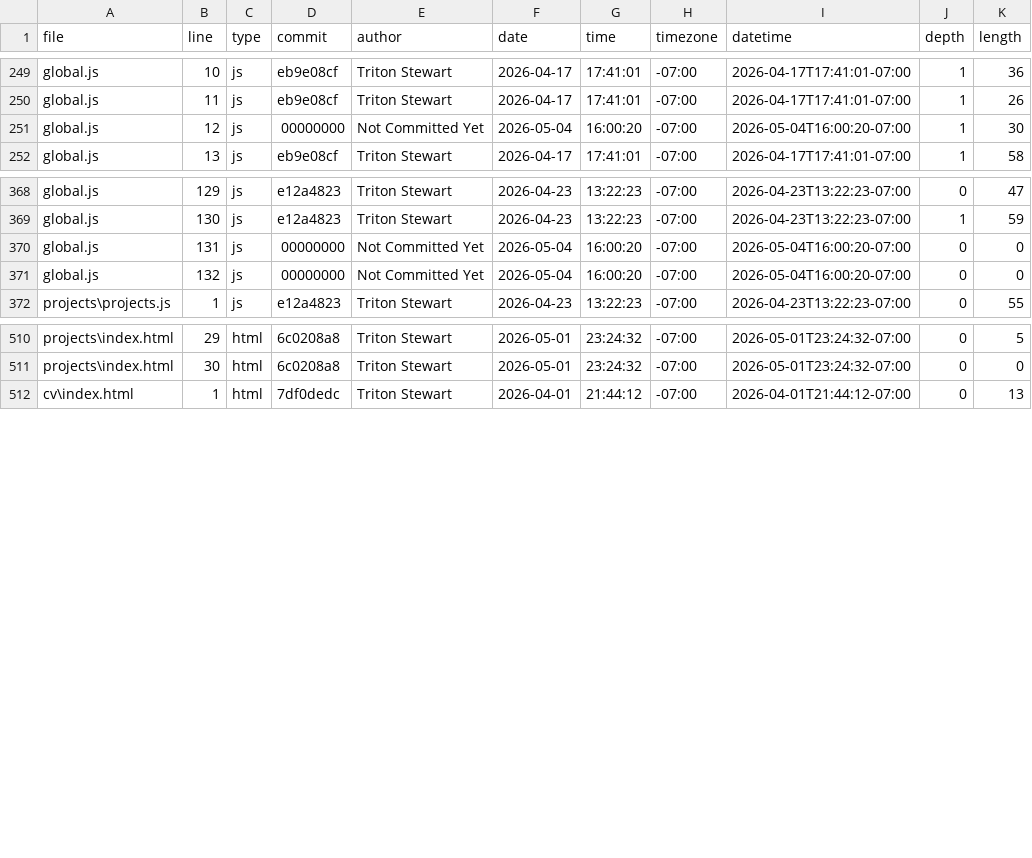
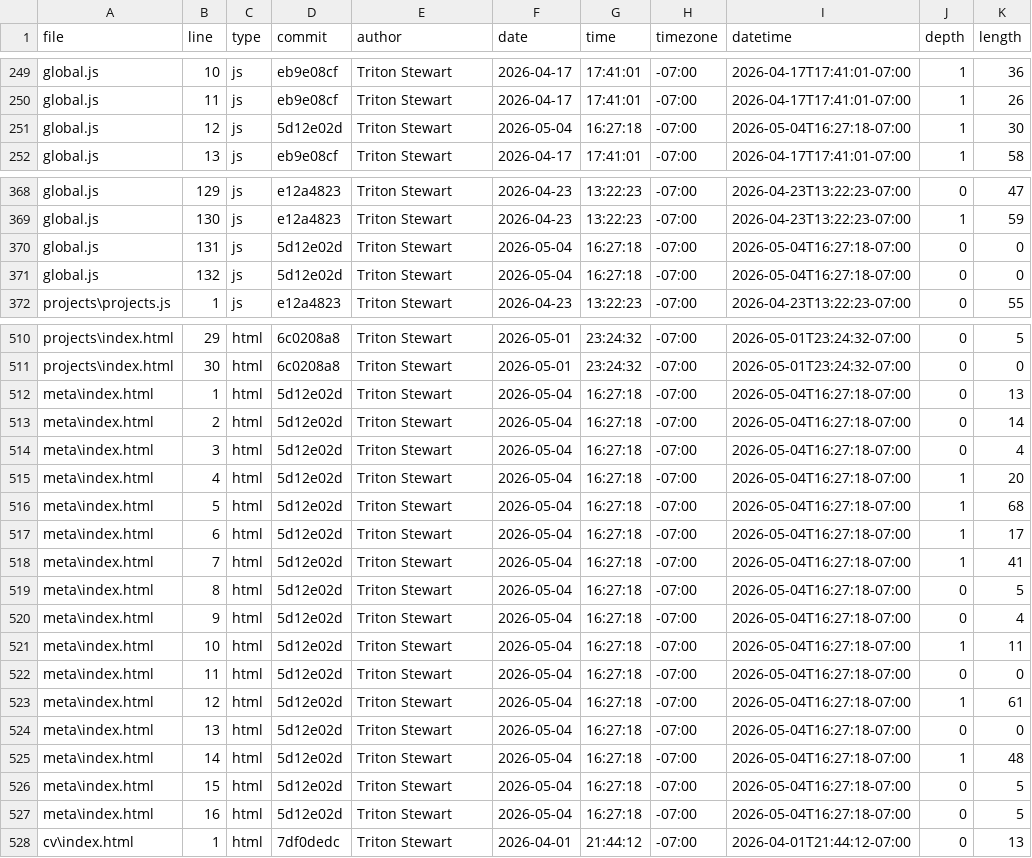
Before and after one commit to trstewart-max/portfolio, a CSV file: meta/loc.csv, drawn as a sheet; only a part is shown, gaps mark what is left out.

```diff
--- a/meta/loc.csv
+++ b/meta/loc.csv
@@ -250,3 +250,3 @@ global.js,10,js,eb9e08cf,Triton Stewart,2026-04-17,17:41:01,-07:00,2026-04-17T17
 global.js,11,js,eb9e08cf,Triton Stewart,2026-04-17,17:41:01,-07:00,2026-04-17T17:41:01-07:00,1,26
-global.js,12,js,00000000,Not Committed Yet,2026-05-04,16:00:20,-07:00,2026-05-04T16:00:20-07:00,1,30
+global.js,12,js,5d12e02d,Triton Stewart,2026-05-04,16:27:18,-07:00,2026-05-04T16:27:18-07:00,1,30
 global.js,13,js,eb9e08cf,Triton Stewart,2026-04-17,17:41:01,-07:00,2026-04-17T17:41:01-07:00,1,58
@@ -369,4 +369,4 @@ global.js,129,js,e12a4823,Triton Stewart,2026-04-23,13:22:23,-07:00,2026-04-23T1
 global.js,130,js,e12a4823,Triton Stewart,2026-04-23,13:22:23,-07:00,2026-04-23T13:22:23-07:00,1,59
-global.js,131,js,00000000,Not Committed Yet,2026-05-04,16:00:20,-07:00,2026-05-04T16:00:20-07:00,0,0
-global.js,132,js,00000000,Not Committed Yet,2026-05-04,16:00:20,-07:00,2026-05-04T16:00:20-07:00,0,0
+global.js,131,js,5d12e02d,Triton Stewart,2026-05-04,16:27:18,-07:00,2026-05-04T16:27:18-07:00,0,0
+global.js,132,js,5d12e02d,Triton Stewart,2026-05-04,16:27:18,-07:00,2026-05-04T16:27:18-07:00,0,0
 projects\projects.js,1,js,e12a4823,Triton Stewart,2026-04-23,13:22:23,-07:00,2026-04-23T13:22:23-07:00,0,55
@@ -511,2 +511,18 @@ projects\index.html,29,html,6c0208a8,Triton Stewart,2026-05-01,23:24:32,-07:00,2
 projects\index.html,30,html,6c0208a8,Triton Stewart,2026-05-01,23:24:32,-07:00,2026-05-01T23:24:32-07:00,0,0
+meta\index.html,1,html,5d12e02d,Triton Stewart,2026-05-04,16:27:18,-07:00,2026-05-04T16:27:18-07:00,0,13
+meta\index.html,2,html,5d12e02d,Triton Stewart,2026-05-04,16:27:18,-07:00,2026-05-04T16:27:18-07:00,0,14
+meta\index.html,3,html,5d12e02d,Triton Stewart,2026-05-04,16:27:18,-07:00,2026-05-04T16:27:18-07:00,0,4
+meta\index.html,4,html,5d12e02d,Triton Stewart,2026-05-04,16:27:18,-07:00,2026-05-04T16:27:18-07:00,1,20
+meta\index.html,5,html,5d12e02d,Triton Stewart,2026-05-04,16:27:18,-07:00,2026-05-04T16:27:18-07:00,1,68
+meta\index.html,6,html,5d12e02d,Triton Stewart,2026-05-04,16:27:18,-07:00,2026-05-04T16:27:18-07:00,1,17
+meta\index.html,7,html,5d12e02d,Triton Stewart,2026-05-04,16:27:18,-07:00,2026-05-04T16:27:18-07:00,1,41
+meta\index.html,8,html,5d12e02d,Triton Stewart,2026-05-04,16:27:18,-07:00,2026-05-04T16:27:18-07:00,0,5
+meta\index.html,9,html,5d12e02d,Triton Stewart,2026-05-04,16:27:18,-07:00,2026-05-04T16:27:18-07:00,0,4
+meta\index.html,10,html,5d12e02d,Triton Stewart,2026-05-04,16:27:18,-07:00,2026-05-04T16:27:18-07:00,1,11
+meta\index.html,11,html,5d12e02d,Triton Stewart,2026-05-04,16:27:18,-07:00,2026-05-04T16:27:18-07:00,0,0
+meta\index.html,12,html,5d12e02d,Triton Stewart,2026-05-04,16:27:18,-07:00,2026-05-04T16:27:18-07:00,1,61
+meta\index.html,13,html,5d12e02d,Triton Stewart,2026-05-04,16:27:18,-07:00,2026-05-04T16:27:18-07:00,0,0
+meta\index.html,14,html,5d12e02d,Triton Stewart,2026-05-04,16:27:18,-07:00,2026-05-04T16:27:18-07:00,1,48
+meta\index.html,15,html,5d12e02d,Triton Stewart,2026-05-04,16:27:18,-07:00,2026-05-04T16:27:18-07:00,0,5
+meta\index.html,16,html,5d12e02d,Triton Stewart,2026-05-04,16:27:18,-07:00,2026-05-04T16:27:18-07:00,0,5
 cv\index.html,1,html,7df0dedc,Triton Stewart,2026-04-01,21:44:12,-07:00,2026-04-01T21:44:12-07:00,0,13
```
Also changed, not shown: 4 other files.
